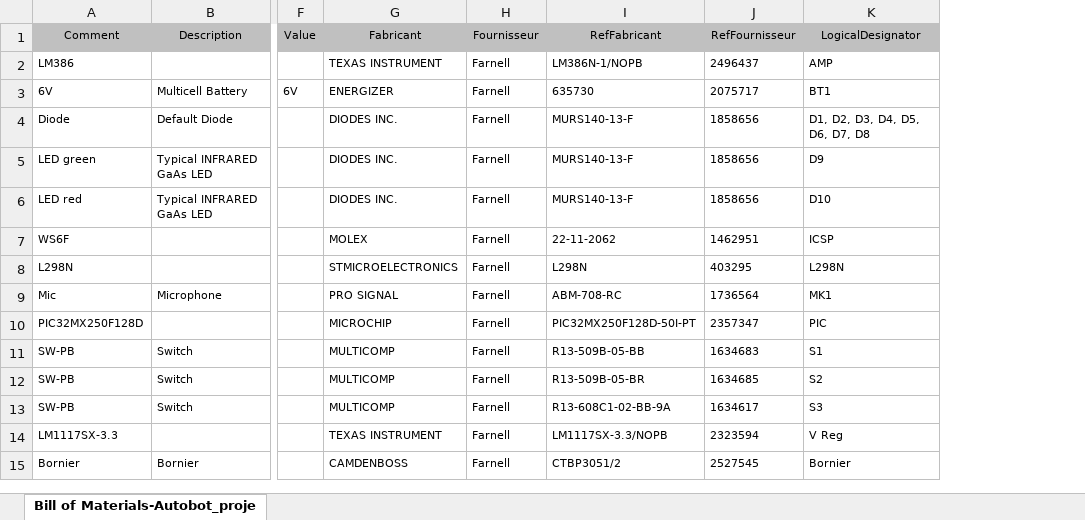
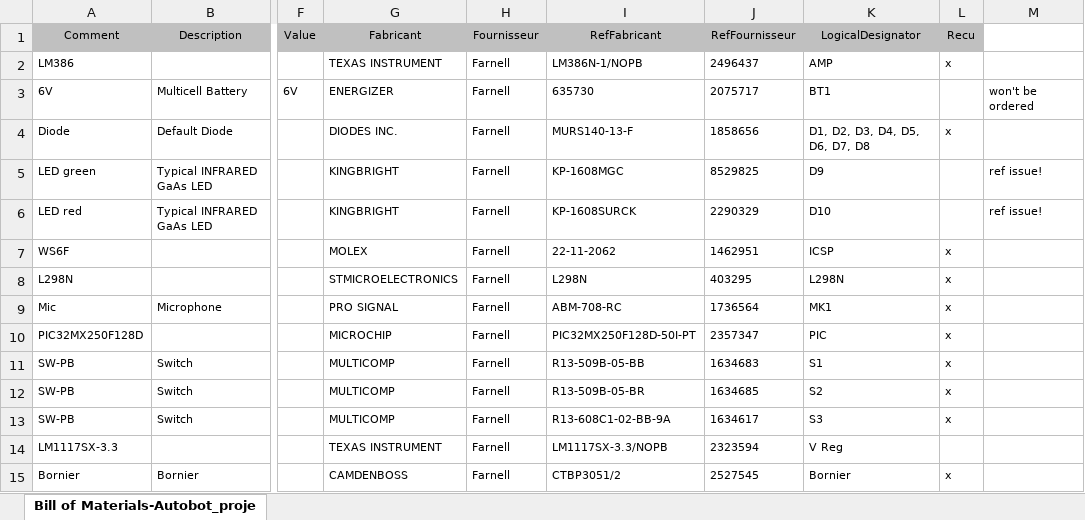
Before and after one commit to Justkog/Autobot, an Excel workbook: Project Prototype/BOM/Bill of Materials-Autobot_project-Final-V1.xlsx, sheet Bill of Materials-Autobot_proje, drawn as a sheet; only a part is shown, gaps mark what is left out; values as stored, in another font and other column widths than the file's, no borders; the diff names each change by its address in the sheet, - before the commit and + after, or states it on an @@ line.

```diff
--- a/Project Prototype/BOM/Bill of Materials-Autobot_project-Final-V1.xlsx (sheet Bill of Materials-Autobot_proje)
+++ b/Project Prototype/BOM/Bill of Materials-Autobot_project-Final-V1.xlsx (sheet Bill of Materials-Autobot_proje)
+column L (Recu), rows 2-15: x |  | x |  |  | x | x | x | x | x | x | x |  | x
+column M, rows 3-6: won't be ordered |  | ref issue! | ref issue!
-G5:G6 (Fabricant): DIODES INC.
+G5:G6 (Fabricant): KINGBRIGHT
-I5 (RefFabricant): MURS140-13-F
+I5 (RefFabricant): KP-1608MGC
-J5 (RefFournisseur): 1858656
+J5 (RefFournisseur): 8529825
-I6 (RefFabricant): MURS140-13-F
+I6 (RefFabricant): KP-1608SURCK
-J6 (RefFournisseur): 1858656
+J6 (RefFournisseur): 2290329
```
Also changed, not shown: 12 other files.
